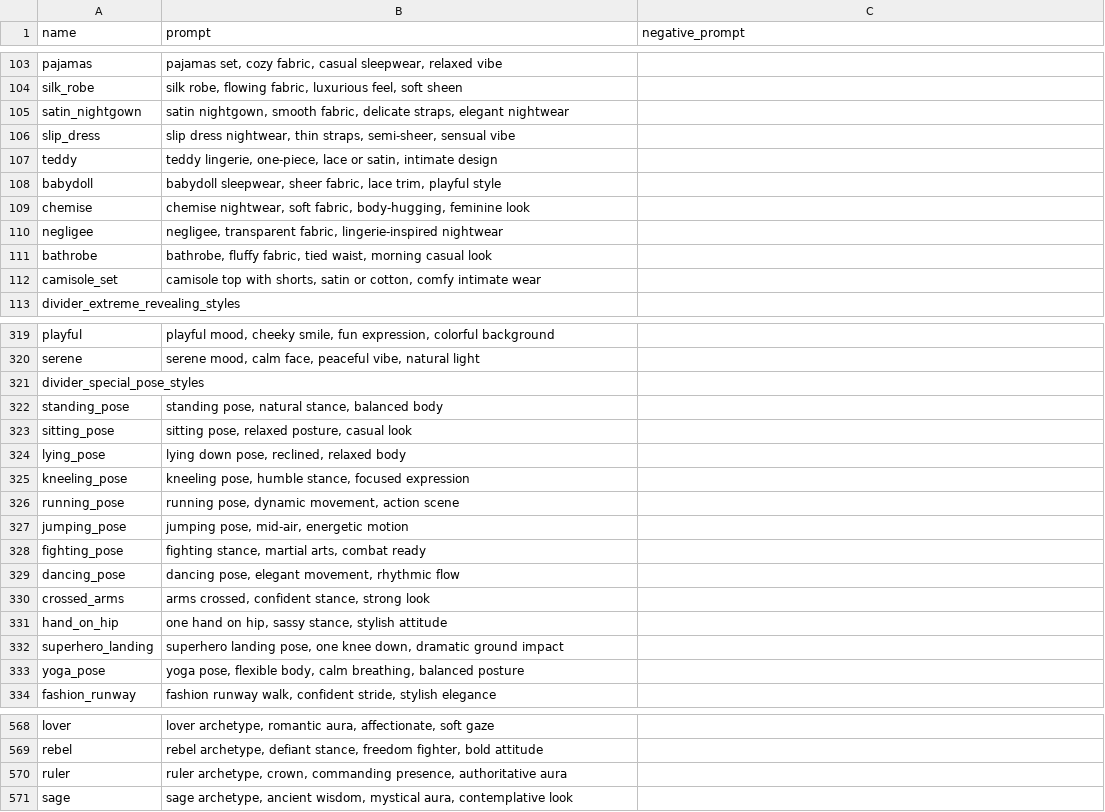
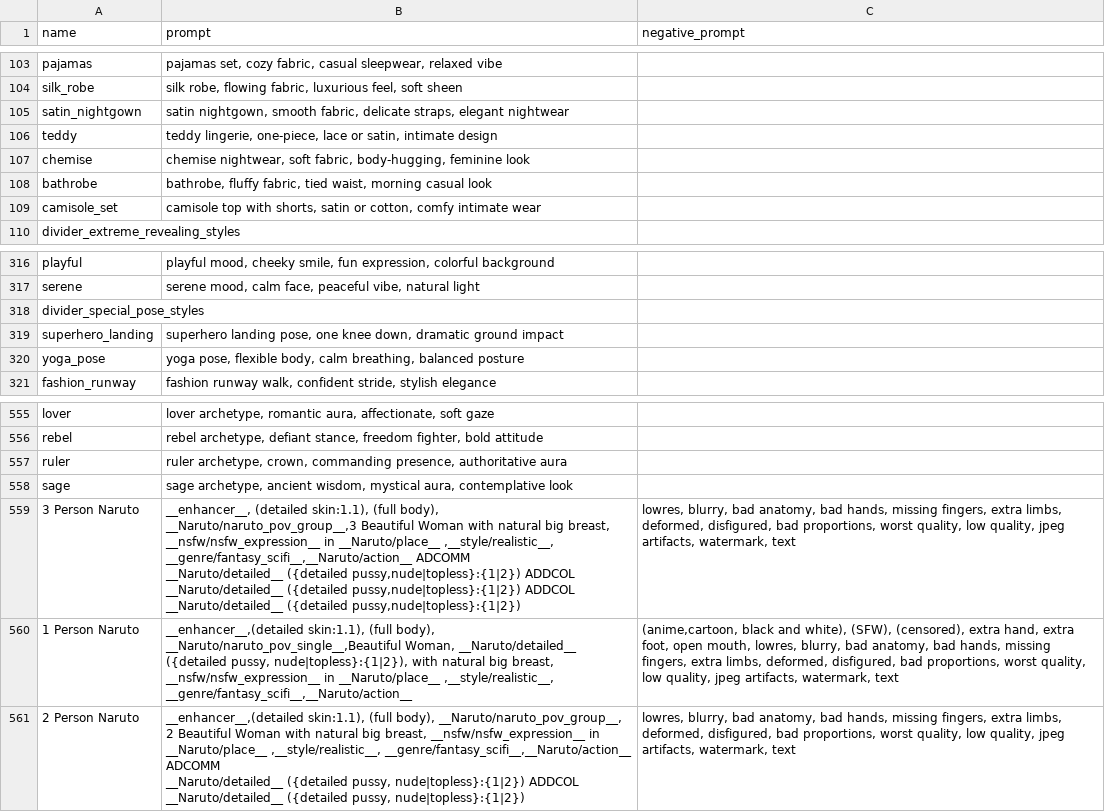
Before and after one commit to fajarnnn/sd-webui-faceswaplab, a CSV file: styles.csv, drawn as a sheet; only a part is shown, gaps mark what is left out; removed rows and columns are numbered as before the commit, all else as after; ↵ is a line break in a cell; the diff covers the shown part only; the diff names each change by its address in the sheet, - before the commit and + after, or states it on an @@ line.

```diff
--- a/styles.csv
+++ b/styles.csv
-row 106: slip_dress | slip dress nightwear, thin straps, semi-sheer, sensual vibe
-row 108: babydoll | babydoll sleepwear, sheer fabric, lace trim, playful style
-row 110: negligee | negligee, transparent fabric, lingerie-inspired nightwear
-row 322: standing_pose | standing pose, natural stance, balanced body
-row 323: sitting_pose | sitting pose, relaxed posture, casual look
-row 324: lying_pose | lying down pose, reclined, relaxed body
-row 325: kneeling_pose | kneeling pose, humble stance, focused expression
-row 326: running_pose | running pose, dynamic movement, action scene
-row 327: jumping_pose | jumping pose, mid-air, energetic motion
-row 328: fighting_pose | fighting stance, martial arts, combat ready
-row 329: dancing_pose | dancing pose, elegant movement, rhythmic flow
-row 330: crossed_arms | arms crossed, confident stance, strong look
-row 331: hand_on_hip | one hand on hip, sassy stance, stylish attitude
+row 559: 3 Person Naruto | __enhancer__, (detailed skin:1.1), (full body), __Naruto/naruto_pov_group__,3 Beautiful Woman with natural big breast, __nsfw/nsfw_expression__ in __Naruto/place__ ,__style/realistic__, __genre/fantasy_scifi__,__Naruto/action__ ADCOMM ↵ __Naruto/detailed__ ({detailed pussy,nude|topless}:{1|2}) ADDCOL ↵ __Naruto/detailed__ ({detailed pussy,nude|topless}:{1|2}) ADDCOL ↵ __Naruto/detailed__ ({detailed pussy,nude|topless}:{1|2}) | lowres, blurry, bad anatomy, bad hands, missing fingers, extra limbs, deformed, disfigured, bad proportions, worst quality, low quality, jpeg artifacts, watermark, text
+row 560: 1 Person Naruto | __enhancer__,(detailed skin:1.1), (full body), __Naruto/naruto_pov_single__,Beautiful Woman, __Naruto/detailed__ ({detailed pussy, nude|topless}:{1|2}), with natural big breast, __nsfw/nsfw_expression__ in __Naruto/place__ ,__style/realistic__, __genre/fantasy_scifi__,__Naruto/action__ | (anime,cartoon, black and white), (SFW), (censored), extra hand, extra foot, open mouth, lowres, blurry, bad anatomy, bad hands, missing fingers, extra limbs, deformed, disfigured, bad proportions, worst quality, low quality, jpeg artifacts, watermark, text
+row 561: 2 Person Naruto | __enhancer__,(detailed skin:1.1), (full body), __Naruto/naruto_pov_group__, 2 Beautiful Woman with natural big breast, __nsfw/nsfw_expression__ in __Naruto/place__ ,__style/realistic__, __genre/fantasy_scifi__,__Naruto/action__ ADCOMM ↵ __Naruto/detailed__ ({detailed pussy, nude|topless}:{1|2}) ADDCOL ↵ __Naruto/detailed__ ({detailed pussy, nude|topless}:{1|2}) | lowres, blurry, bad anatomy, bad hands, missing fingers, extra limbs, deformed, disfigured, bad proportions, worst quality, low quality, jpeg artifacts, watermark, text
```
Also changed, not shown: 4 edited cells elsewhere in this file.
